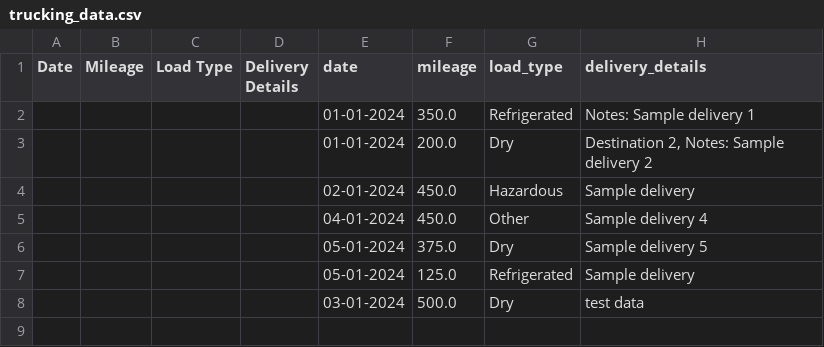
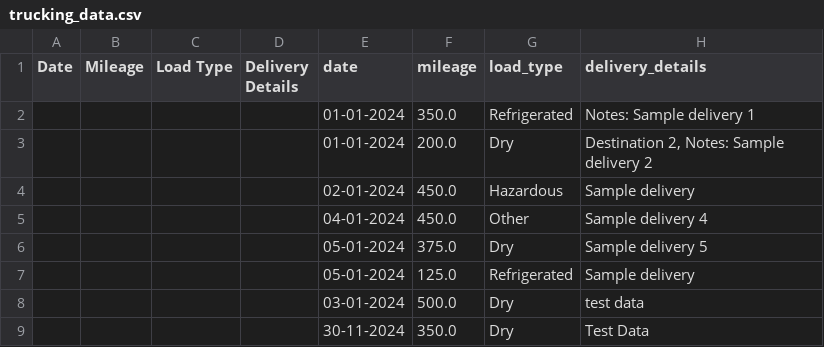
Before and after one commit to AdorablyDiabolic/Trucking-Data-Management-System, a CSV file: trucking_data.csv, drawn as a sheet; the diff names each change by its address in the sheet, - before the commit and + after, or states it on an @@ line.

```diff
--- a/trucking_data.csv
+++ b/trucking_data.csv
+row 9:  |  |  |  | 30-11-2024 | 350.0 | Dry | Test Data
```
Also changed, not shown: 1 other file.
